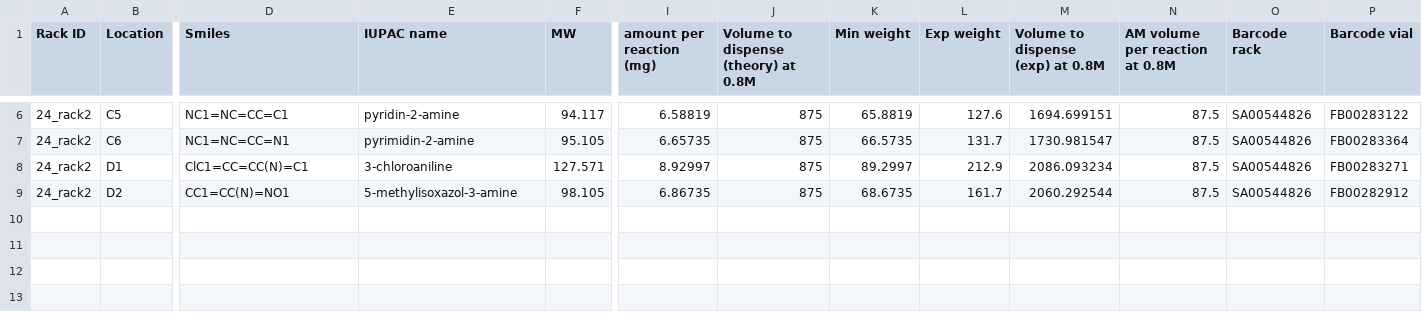
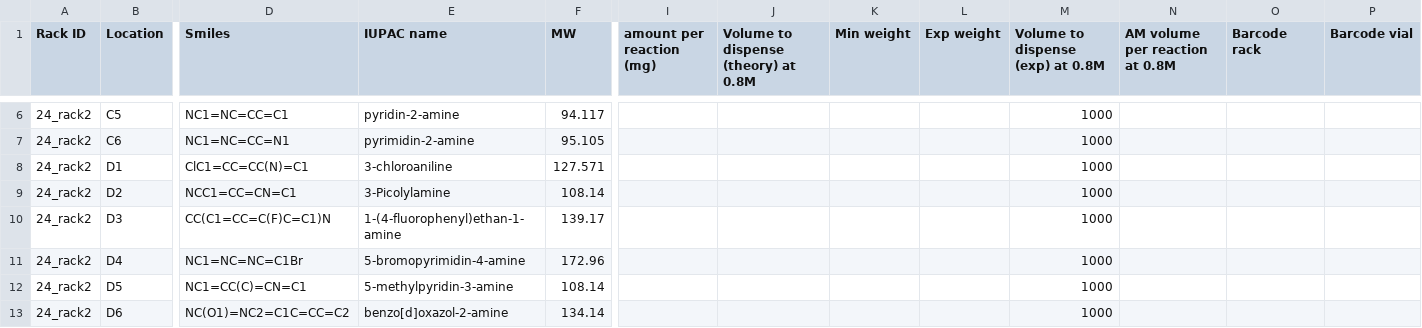
Before and after one commit to PanoptoSalad/OT1_jmx, a CSV file: Summer_project/csv/p01_r01/SM_Amine.csv, drawn as a sheet; only a part is shown, gaps mark what is left out; rows hold the shown columns only; the diff covers the shown part only; the diff names each change by its address in the sheet, - before the commit and + after, or states it on an @@ line.

```diff
--- a/Summer_project/csv/p01_r01/SM_Amine.csv
+++ b/Summer_project/csv/p01_r01/SM_Amine.csv
-I6 (amount per reaction (mg)): 6.58819
+I6 (amount per reaction (mg)): (empty)
-J6:J9: 875
+J6:J9: (empty)
-K6 (Min weight): 65.8819
+K6 (Min weight): (empty)
-L6 (Exp weight): 127.6
+L6 (Exp weight): (empty)
-M6 (Volume to dispense (exp) at 0.8M): 1694.699151
+M6 (Volume to dispense (exp) at 0.8M): 1000
-N6:N9 (AM volume per reaction at 0.8M): 87.5
+N6:N9 (AM volume per reaction at 0.8M): (empty)
-O6:O9 (Barcode rack): SA00544826
+O6:O9 (Barcode rack): (empty)
-P6 (Barcode vial): FB00283122
+P6 (Barcode vial): (empty)
-I7 (amount per reaction (mg)): 6.65735
+I7 (amount per reaction (mg)): (empty)
-K7 (Min weight): 66.5735
+K7 (Min weight): (empty)
-L7 (Exp weight): 131.7
+L7 (Exp weight): (empty)
-M7 (Volume to dispense (exp) at 0.8M): 1730.981547
+M7 (Volume to dispense (exp) at 0.8M): 1000
-P7 (Barcode vial): FB00283364
+P7 (Barcode vial): (empty)
-I8 (amount per reaction (mg)): 8.92997
+I8 (amount per reaction (mg)): (empty)
-K8 (Min weight): 89.2997
+K8 (Min weight): (empty)
-L8 (Exp weight): 212.9
+L8 (Exp weight): (empty)
-M8 (Volume to dispense (exp) at 0.8M): 2086.093234
+M8 (Volume to dispense (exp) at 0.8M): 1000
-P8 (Barcode vial): FB00283271
+P8 (Barcode vial): (empty)
-D9 (Smiles): CC1=CC(N)=NO1
+D9 (Smiles): NCC1=CC=CN=C1
-E9 (IUPAC name): 5-methylisoxazol-3-amine
+E9 (IUPAC name): 3-Picolylamine
-F9 (MW): 98.105
+F9 (MW): 108.14
-I9 (amount per reaction (mg)): 6.86735
+I9 (amount per reaction (mg)): (empty)
-K9 (Min weight): 68.6735
+K9 (Min weight): (empty)
-L9 (Exp weight): 161.7
+L9 (Exp weight): (empty)
-M9 (Volume to dispense (exp) at 0.8M): 2060.292544
+M9 (Volume to dispense (exp) at 0.8M): 1000
-P9 (Barcode vial): FB00282912
+P9 (Barcode vial): (empty)
+row 10: 24_rack2 | D3 | CC(C1=CC=C(F)C=C1)N | 1-(4-fluorophenyl)ethan-1-amine | 139.17 |  |  |  |  | 1000
+row 11: 24_rack2 | D4 | NC1=NC=NC=C1Br | 5-bromopyrimidin-4-amine | 172.96 |  |  |  |  | 1000
+row 12: 24_rack2 | D5 | NC1=CC(C)=CN=C1 | 5-methylpyridin-3-amine | 108.14 |  |  |  |  | 1000
+row 13: 24_rack2 | D6 | NC(O1)=NC2=C1C=CC=C2 | benzo[d]oxazol-2-amine | 134.14 |  |  |  |  | 1000
```
Also changed, not shown: 38 edited cells elsewhere in this file, Summer_project/csv/p01_r01/SM_AcOH.csv, 32 other files.
